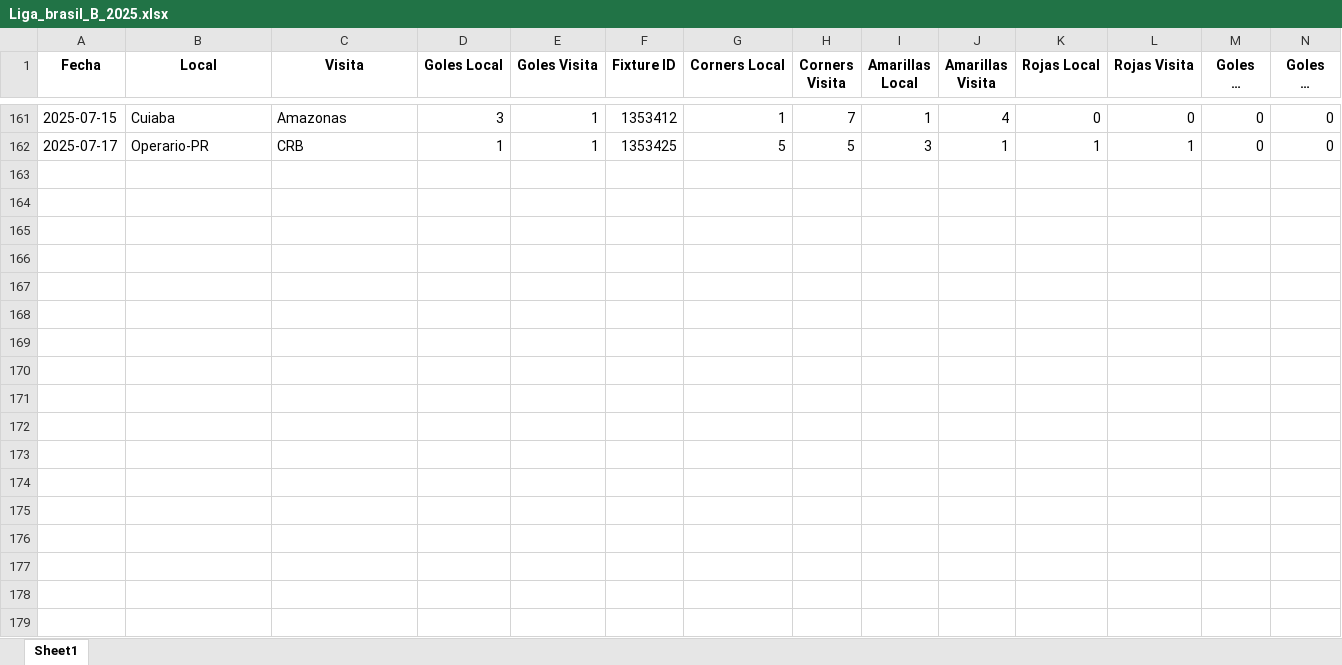
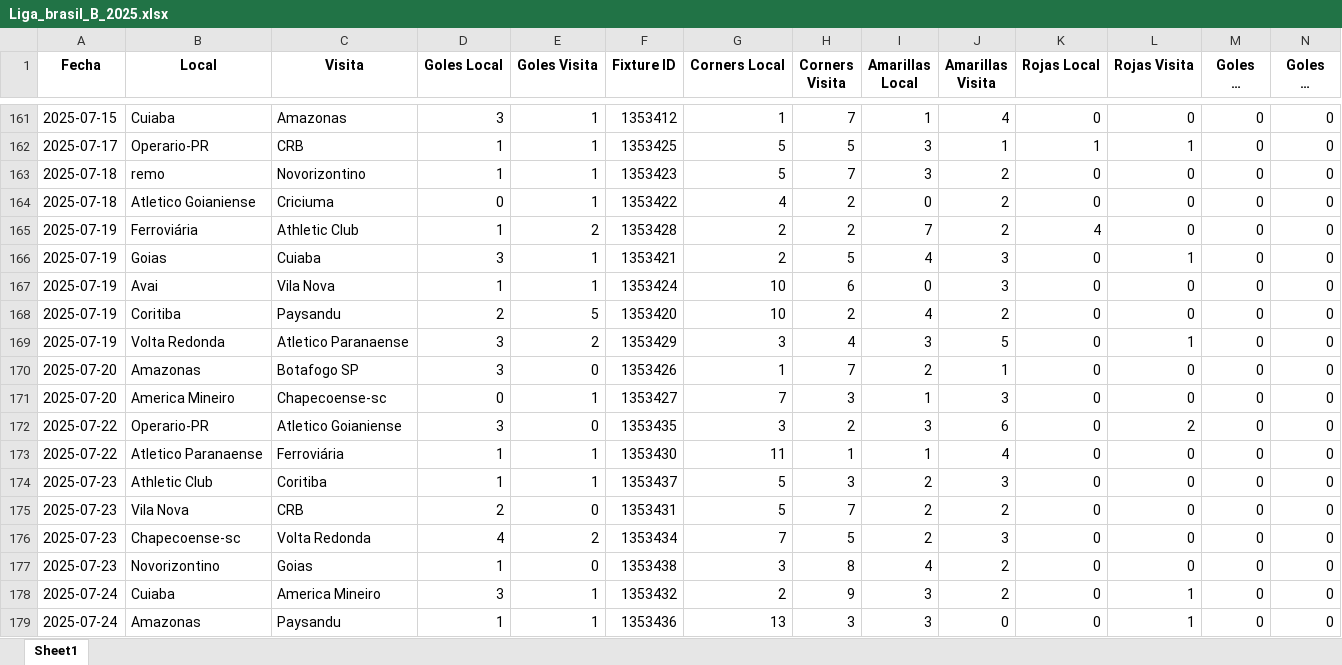
Before and after one commit to rockongo/RockData, an Excel workbook: Ligas/Liga_brasil_B_2025.xlsx, sheet Sheet1, drawn as a sheet; only a part is shown, gaps mark what is left out; long unchanged cells end in …; values as stored, in another font and other column widths than the file's, no borders; rows hold the shown columns only; the diff names each change by its address in the sheet, - before the commit and + after, or states it on an @@ line.

```diff
--- a/Ligas/Liga_brasil_B_2025.xlsx (sheet Sheet1)
+++ b/Ligas/Liga_brasil_B_2025.xlsx (sheet Sheet1)
+row 163: 2025-07-18 | remo | Novorizontino | 1 | 1 | 1353423 | 5 | 7 | 3 | 2 | 0 | 0 | 0 | 0
+row 164: 2025-07-18 | Atletico Goianiense | Criciuma | 0 | 1 | 1353422 | 4 | 2 | 0 | 2 | 0 | 0 | 0 | 0
+row 165: 2025-07-19 | Ferroviária | Athletic Club | 1 | 2 | 1353428 | 2 | 2 | 7 | 2 | 4 | 0 | 0 | 0
+row 166: 2025-07-19 | Goias | Cuiaba | 3 | 1 | 1353421 | 2 | 5 | 4 | 3 | 0 | 1 | 0 | 0
+row 167: 2025-07-19 | Avai | Vila Nova | 1 | 1 | 1353424 | 10 | 6 | 0 | 3 | 0 | 0 | 0 | 0
+row 168: 2025-07-19 | Coritiba | Paysandu | 2 | 5 | 1353420 | 10 | 2 | 4 | 2 | 0 | 0 | 0 | 0
+row 169: 2025-07-19 | Volta Redonda | Atletico Paranaense | 3 | 2 | 1353429 | 3 | 4 | 3 | 5 | 0 | 1 | 0 | 0
+row 170: 2025-07-20 | Amazonas | Botafogo SP | 3 | 0 | 1353426 | 1 | 7 | 2 | 1 | 0 | 0 | 0 | 0
+row 171: 2025-07-20 | America Mineiro | Chapecoense-sc | 0 | 1 | 1353427 | 7 | 3 | 1 | 3 | 0 | 0 | 0 | 0
+row 172: 2025-07-22 | Operario-PR | Atletico Goianiense | 3 | 0 | 1353435 | 3 | 2 | 3 | 6 | 0 | 2 | 0 | 0
+row 173: 2025-07-22 | Atletico Paranaense | Ferroviária | 1 | 1 | 1353430 | 11 | 1 | 1 | 4 | 0 | 0 | 0 | 0
+row 174: 2025-07-23 | Athletic Club | Coritiba | 1 | 1 | 1353437 | 5 | 3 | 2 | 3 | 0 | 0 | 0 | 0
+row 175: 2025-07-23 | Vila Nova | CRB | 2 | 0 | 1353431 | 5 | 7 | 2 | 2 | 0 | 0 | 0 | 0
+row 176: 2025-07-23 | Chapecoense-sc | Volta Redonda | 4 | 2 | 1353434 | 7 | 5 | 2 | 3 | 0 | 0 | 0 | 0
+row 177: 2025-07-23 | Novorizontino | Goias | 1 | 0 | 1353438 | 3 | 8 | 4 | 2 | 0 | 0 | 0 | 0
+row 178: 2025-07-24 | Cuiaba | America Mineiro | 3 | 1 | 1353432 | 2 | 9 | 3 | 2 | 0 | 1 | 0 | 0
+row 179: 2025-07-24 | Amazonas | Paysandu | 1 | 1 | 1353436 | 13 | 3 | 3 | 0 | 0 | 1 | 0 | 0
```
Also changed, not shown: Ligas/Liga_MLS_2025.xlsx, Ligas/Liga_bolivia_2025.xlsx, 13 other files.
